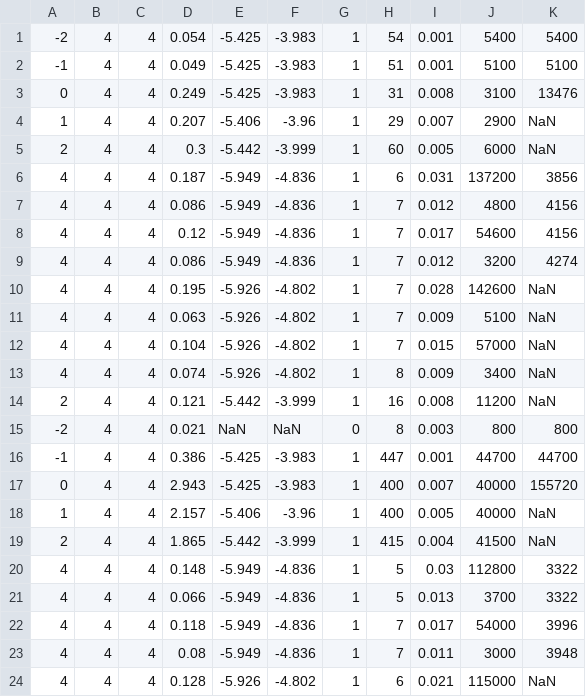
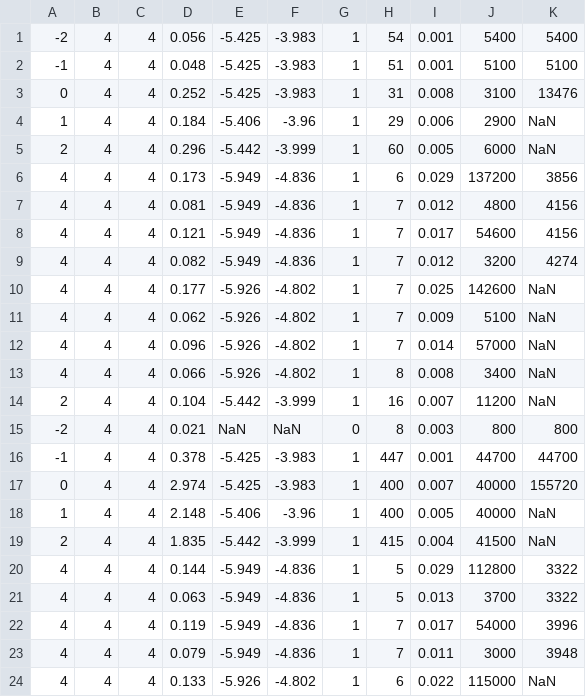
Before and after one commit to takeshi-fukasawa/dynamic_opt_conti_action, a CSV file: growth_model_elastic_labor_supply/results/growth_model_algorithm_comparison_summary_all_endogenous.csv, drawn as a sheet; only a part is shown; the diff covers the shown part only.

Commit message:
Growth model results update

```diff
--- a/growth_model_elastic_labor_supply/results/growth_model_algorithm_comparison_summary_all_endogenous.csv
+++ b/growth_model_elastic_labor_supply/results/growth_model_algorithm_comparison_summary_all_endogenous.csv
@@ -1,24 +1,24 @@
--2,4,4,0.054,-5.425,-3.983,1,54,0.001,5400,5400
--1,4,4,0.049,-5.425,-3.983,1,51,0.001,5100,5100
-0,4,4,0.249,-5.425,-3.983,1,31,0.008,3100,13476
-1,4,4,0.207,-5.406,-3.96,1,29,0.007,2900,NaN
-2,4,4,0.3,-5.442,-3.999,1,60,0.005,6000,NaN
-4,4,4,0.187,-5.949,-4.836,1,6,0.031,137200,3856
-4,4,4,0.086,-5.949,-4.836,1,7,0.012,4800,4156
-4,4,4,0.12,-5.949,-4.836,1,7,0.017,54600,4156
-4,4,4,0.086,-5.949,-4.836,1,7,0.012,3200,4274
-4,4,4,0.195,-5.926,-4.802,1,7,0.028,142600,NaN
-4,4,4,0.063,-5.926,-4.802,1,7,0.009,5100,NaN
-4,4,4,0.104,-5.926,-4.802,1,7,0.015,57000,NaN
-4,4,4,0.074,-5.926,-4.802,1,8,0.009,3400,NaN
-2,4,4,0.121,-5.442,-3.999,1,16,0.008,11200,NaN
+-2,4,4,0.056,-5.425,-3.983,1,54,0.001,5400,5400
+-1,4,4,0.048,-5.425,-3.983,1,51,0.001,5100,5100
+0,4,4,0.252,-5.425,-3.983,1,31,0.008,3100,13476
+1,4,4,0.184,-5.406,-3.96,1,29,0.006,2900,NaN
+2,4,4,0.296,-5.442,-3.999,1,60,0.005,6000,NaN
+4,4,4,0.173,-5.949,-4.836,1,6,0.029,137200,3856
+4,4,4,0.081,-5.949,-4.836,1,7,0.012,4800,4156
+4,4,4,0.121,-5.949,-4.836,1,7,0.017,54600,4156
+4,4,4,0.082,-5.949,-4.836,1,7,0.012,3200,4274
+4,4,4,0.177,-5.926,-4.802,1,7,0.025,142600,NaN
+4,4,4,0.062,-5.926,-4.802,1,7,0.009,5100,NaN
+4,4,4,0.096,-5.926,-4.802,1,7,0.014,57000,NaN
+4,4,4,0.066,-5.926,-4.802,1,8,0.008,3400,NaN
+2,4,4,0.104,-5.442,-3.999,1,16,0.007,11200,NaN
 -2,4,4,0.021,NaN,NaN,0,8,0.003,800,800
--1,4,4,0.386,-5.425,-3.983,1,447,0.001,44700,44700
-0,4,4,2.943,-5.425,-3.983,1,400,0.007,40000,155720
-1,4,4,2.157,-5.406,-3.96,1,400,0.005,40000,NaN
-2,4,4,1.865,-5.442,-3.999,1,415,0.004,41500,NaN
-4,4,4,0.148,-5.949,-4.836,1,5,0.03,112800,3322
-4,4,4,0.066,-5.949,-4.836,1,5,0.013,3700,3322
-4,4,4,0.118,-5.949,-4.836,1,7,0.017,54000,3996
-4,4,4,0.08,-5.949,-4.836,1,7,0.011,3000,3948
-4,4,4,0.128,-5.926,-4.802,1,6,0.021,115000,NaN
+-1,4,4,0.378,-5.425,-3.983,1,447,0.001,44700,44700
+0,4,4,2.974,-5.425,-3.983,1,400,0.007,40000,155720
+1,4,4,2.148,-5.406,-3.96,1,400,0.005,40000,NaN
+2,4,4,1.835,-5.442,-3.999,1,415,0.004,41500,NaN
+4,4,4,0.144,-5.949,-4.836,1,5,0.029,112800,3322
+4,4,4,0.063,-5.949,-4.836,1,5,0.013,3700,3322
+4,4,4,0.119,-5.949,-4.836,1,7,0.017,54000,3996
+4,4,4,0.079,-5.949,-4.836,1,7,0.011,3000,3948
+4,4,4,0.133,-5.926,-4.802,1,6,0.022,115000,NaN
```
Also changed, not shown: 11 edited cells elsewhere in this file, growth_model_elastic_labor_supply/results/growth_model_algorithm_comparison_summary_all.csv, growth_model_elastic_labor_supply/results/growth_model_algorithm_comparison_summary_all_relative.csv, 18 other files.
